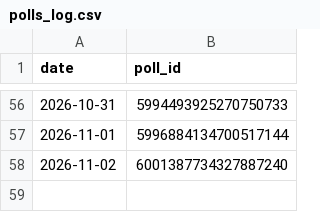
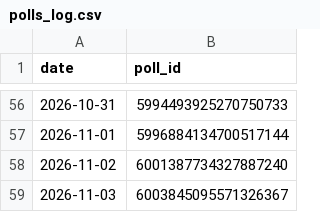
Before and after one commit to yunusalim1/telegram-poll-bot, a CSV file: polls_log.csv, drawn as a sheet; only a part is shown, gaps mark what is left out; the diff names each change by its address in the sheet, - before the commit and + after, or states it on an @@ line.

```diff
--- a/polls_log.csv
+++ b/polls_log.csv
+row 59: 2026-11-03 | 6003845095571326367
```
